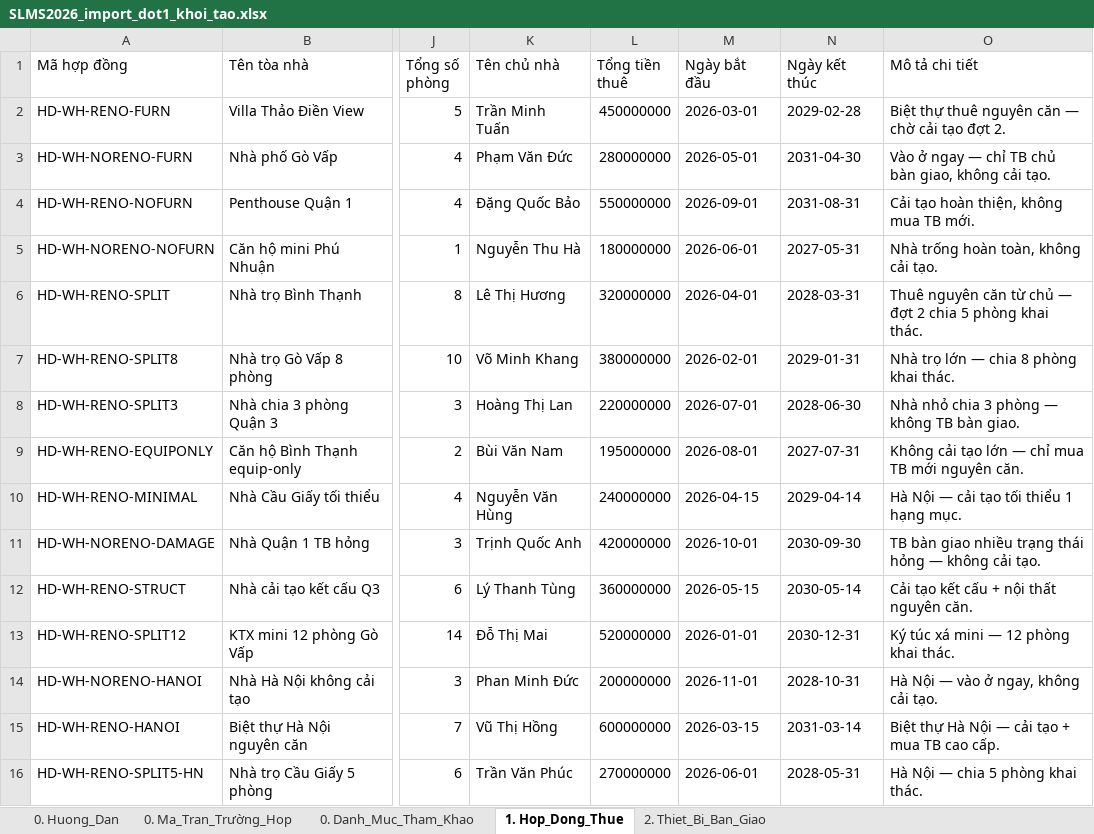
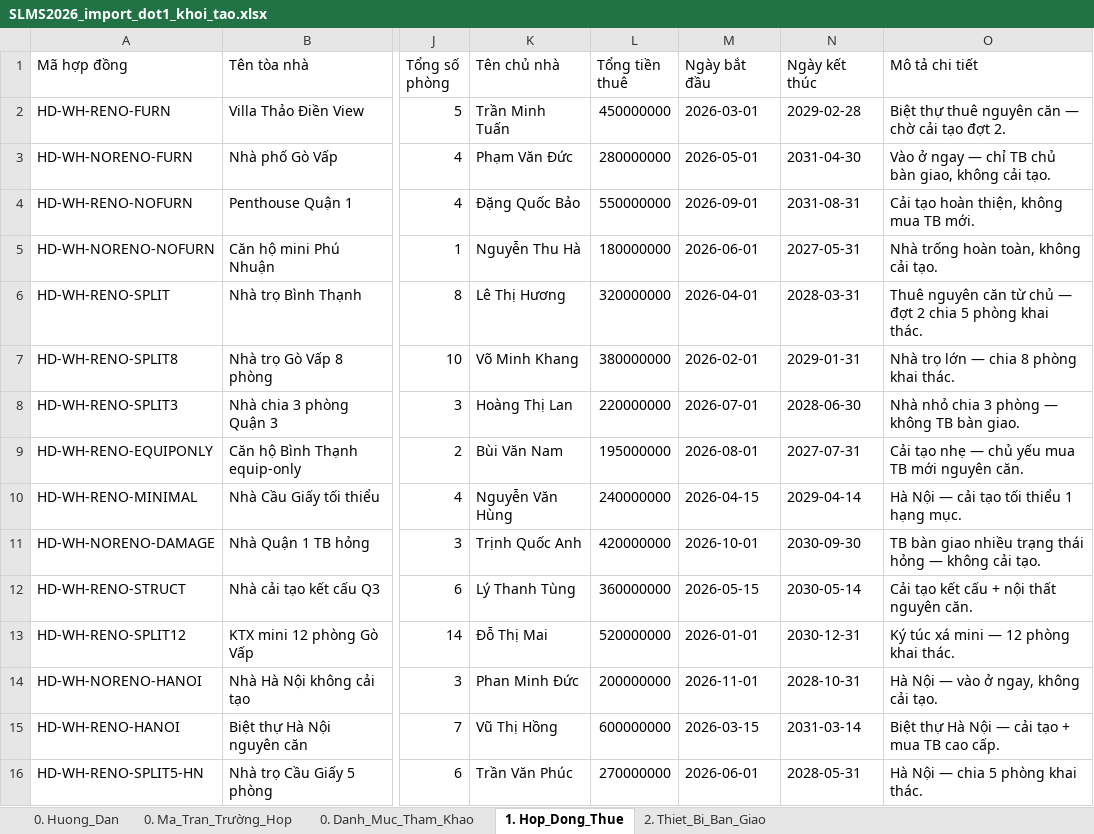
Before and after one commit to gowahskoja113/Sub-leasing-managemant-system, an Excel workbook: docs/SLMS2026_import_dot1_khoi_tao.xlsx, sheet 1. Hop_Dong_Thue, drawn as a sheet; only a part is shown, gaps mark what is left out; values as stored, in another font and other column widths than the file's, no borders; the diff names each change by its address in the sheet, - before the commit and + after, or states it on an @@ line.

```diff
--- a/docs/SLMS2026_import_dot1_khoi_tao.xlsx (sheet 1. Hop_Dong_Thue)
+++ b/docs/SLMS2026_import_dot1_khoi_tao.xlsx (sheet 1. Hop_Dong_Thue)
-O9 (Mô tả chi tiết): Không cải tạo lớn — chỉ mua TB mới nguyên căn.
+O9 (Mô tả chi tiết): Cải tạo nhẹ — chủ yếu mua TB mới nguyên căn.
```
Also changed, not shown: sheet 0. Ma_Tran_Trường_Hop, docs/SLMS2026_import_dot2_cai_tao.xlsx, 27 other files.
